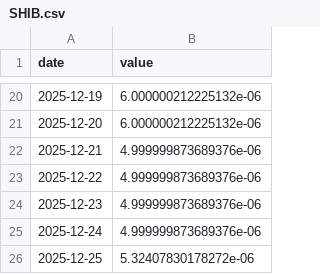
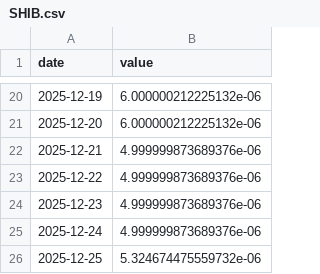
Before and after one commit to asos-uzairkhan/fantasy-investments, a CSV file: data/symbols/SHIB.csv, drawn as a sheet; only a part is shown, gaps mark what is left out.

```diff
--- a/data/symbols/SHIB.csv
+++ b/data/symbols/SHIB.csv
@@ -25,2 +25,2 @@ date,value
 2025-12-24,4.999999873689376e-06
-2025-12-25,5.32407830178272e-06
+2025-12-25,5.324674475559732e-06
```
Also changed, not shown: data/symbols/BTC.csv, data/symbols/DOGE.csv, 10 other files.
